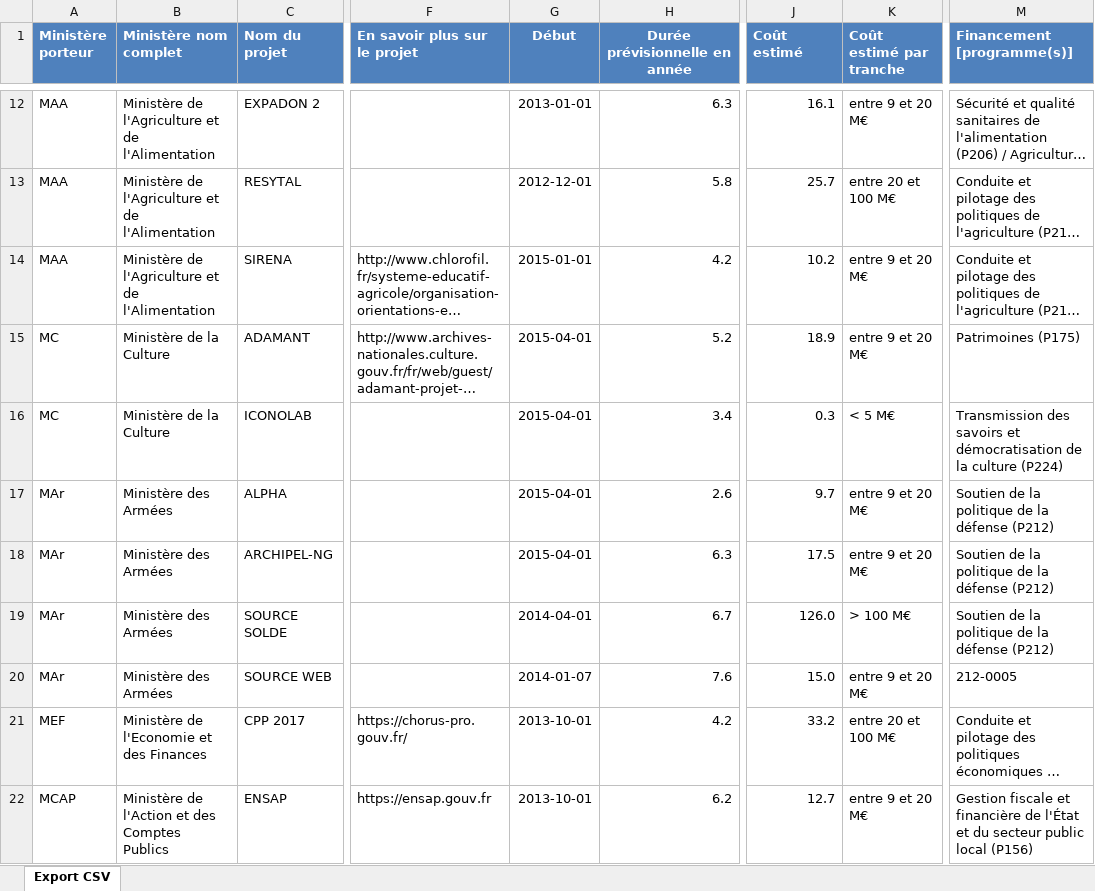
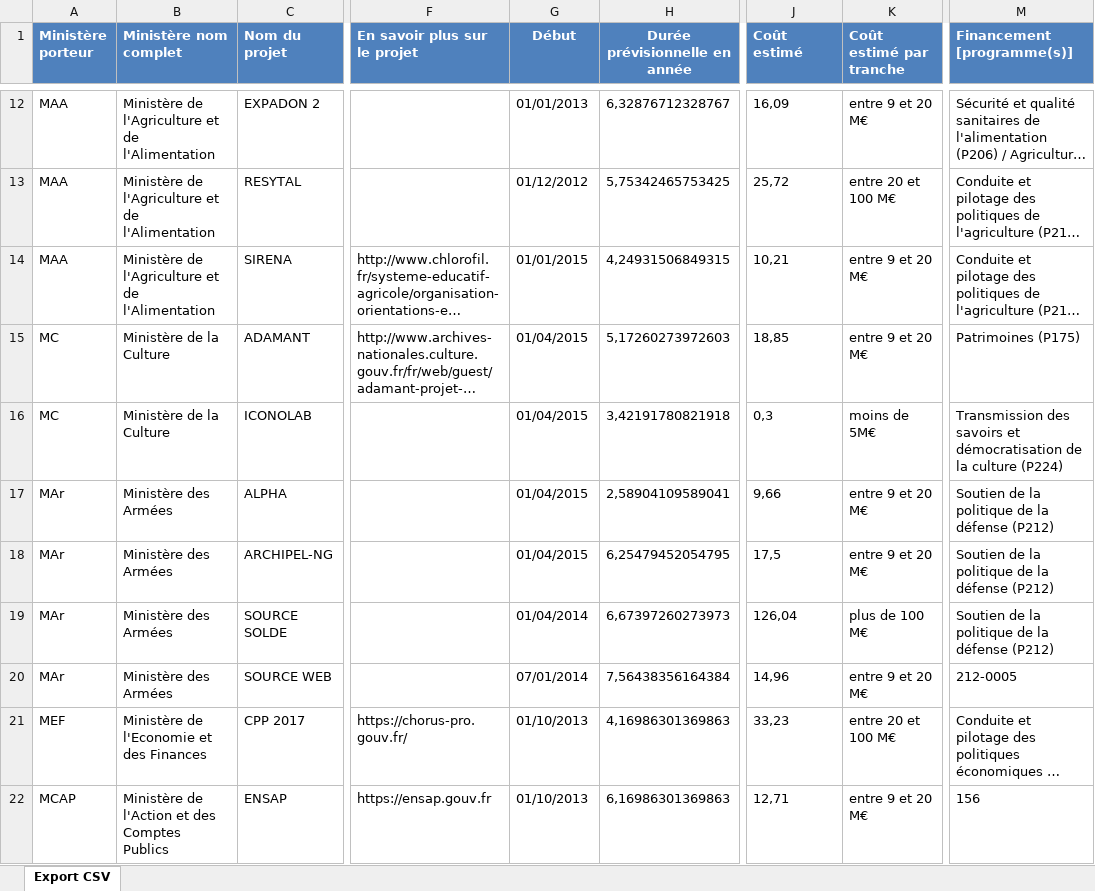
Before and after one commit to DISIC/panorama, an Excel workbook: raw-data/export.xlsx, sheet Export CSV, drawn as a sheet; only a part is shown, gaps mark what is left out; long unchanged cells end in …; values as stored, in another font and other column widths than the file's, no borders; the diff covers the shown part only; the diff names each change by its address in the sheet, - before the commit and + after, or states it on an @@ line.

```diff
--- a/raw-data/export.xlsx (sheet Export CSV)
+++ b/raw-data/export.xlsx (sheet Export CSV)
-G12 (Début): 2013-01-01
+G12 (Début): 01/01/2013
-H12 (Durée prévisionnelle en année): 6.3
+H12 (Durée prévisionnelle en année): 6,32876712328767
-J12 (Coût estimé): 16.1
+J12 (Coût estimé): 16,09
-G13 (Début): 2012-12-01
+G13 (Début): 01/12/2012
-H13 (Durée prévisionnelle en année): 5.8
+H13 (Durée prévisionnelle en année): 5,75342465753425
-J13 (Coût estimé): 25.7
+J13 (Coût estimé): 25,72
-G14 (Début): 2015-01-01
+G14 (Début): 01/01/2015
-H14 (Durée prévisionnelle en année): 4.2
+H14 (Durée prévisionnelle en année): 4,24931506849315
-J14 (Coût estimé): 10.2
+J14 (Coût estimé): 10,21
-G15:G18 (Début): 2015-04-01
+G15:G18 (Début): 01/04/2015
-H15 (Durée prévisionnelle en année): 5.2
+H15 (Durée prévisionnelle en année): 5,17260273972603
-J15 (Coût estimé): 18.9
+J15 (Coût estimé): 18,85
-H16 (Durée prévisionnelle en année): 3.4
+H16 (Durée prévisionnelle en année): 3,42191780821918
-J16 (Coût estimé): 0.3
+J16 (Coût estimé): 0,3
-K16 (Coût estimé par tranche): < 5 M€
+K16 (Coût estimé par tranche): moins de 5M€
-H17 (Durée prévisionnelle en année): 2.6
+H17 (Durée prévisionnelle en année): 2,58904109589041
-J17 (Coût estimé): 9.7
+J17 (Coût estimé): 9,66
-H18 (Durée prévisionnelle en année): 6.3
+H18 (Durée prévisionnelle en année): 6,25479452054795
-J18 (Coût estimé): 17.5
+J18 (Coût estimé): 17,5
-G19 (Début): 2014-04-01
+G19 (Début): 01/04/2014
-H19 (Durée prévisionnelle en année): 6.7
+H19 (Durée prévisionnelle en année): 6,67397260273973
-J19 (Coût estimé): 126.0
+J19 (Coût estimé): 126,04
-K19 (Coût estimé par tranche): > 100 M€
+K19 (Coût estimé par tranche): plus de 100 M€
-G20 (Début): 2014-01-07
+G20 (Début): 07/01/2014
-H20 (Durée prévisionnelle en année): 7.6
+H20 (Durée prévisionnelle en année): 7,56438356164384
-J20 (Coût estimé): 15.0
+J20 (Coût estimé): 14,96
-G21:G22 (Début): 2013-10-01
+G21:G22 (Début): 01/10/2013
-H21 (Durée prévisionnelle en année): 4.2
+H21 (Durée prévisionnelle en année): 4,16986301369863
-J21 (Coût estimé): 33.2
+J21 (Coût estimé): 33,23
-H22 (Durée prévisionnelle en année): 6.2
+H22 (Durée prévisionnelle en année): 6,16986301369863
-J22 (Coût estimé): 12.7
+J22 (Coût estimé): 12,71
-M22 (Financement [programme(s)]): Gestion fiscale et financière de l'État et du secteur public local (P156)
+M22 (Financement [programme(s)]): 156
```
Also changed, not shown: 175 edited cells elsewhere in this sheet.
